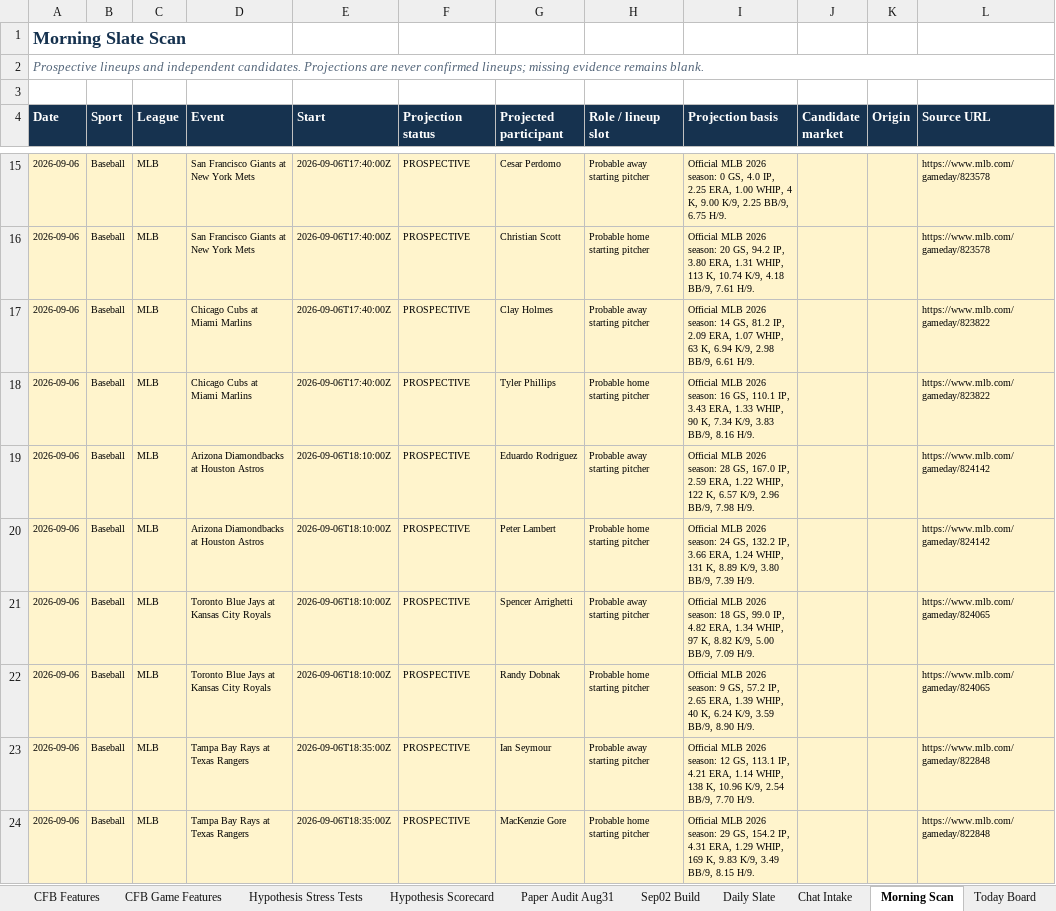
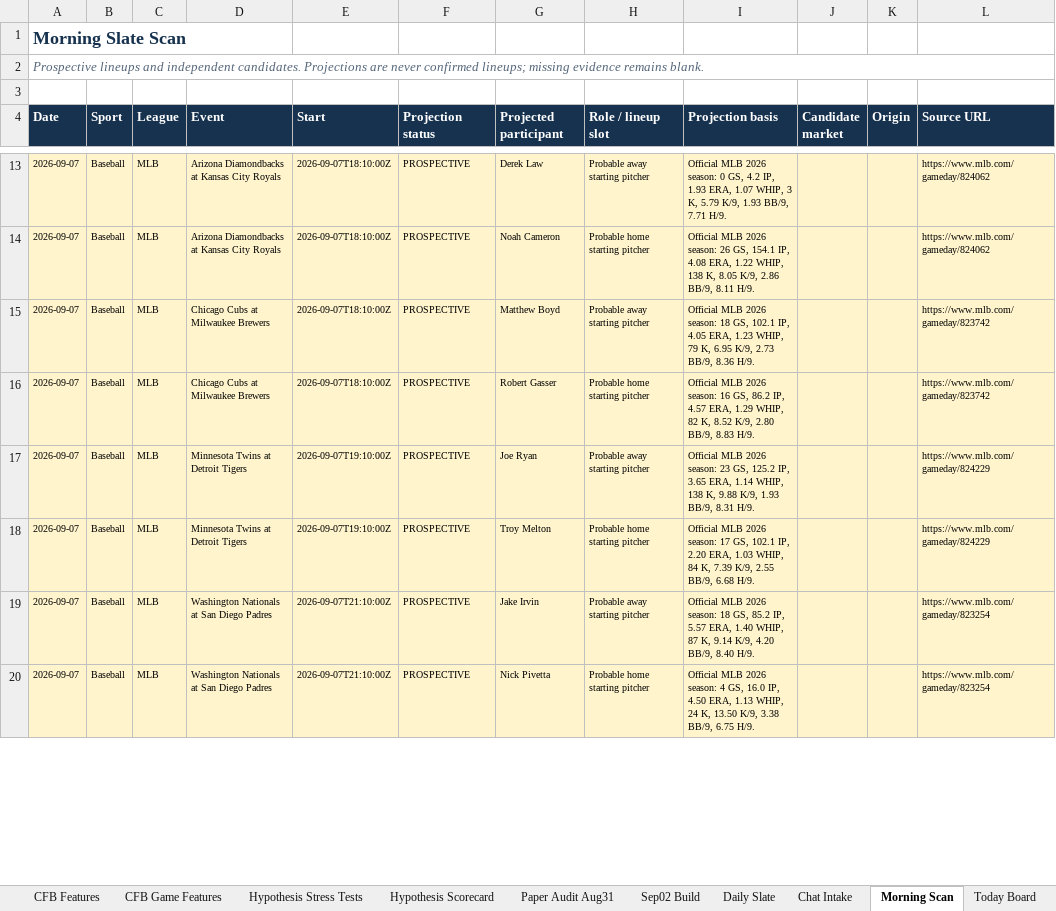
Before and after one commit to KevinKato27/SportsBetting, an Excel workbook: data/imports/sports_betting_backtest_tracker_v0_45.xlsx, sheet Morning Scan, drawn as a sheet; only a part is shown, gaps mark what is left out; values as stored, in another font and other column widths than the file's, no borders; removed rows and columns are numbered as before the commit, all else as after; the diff covers the shown part only; the diff names each change by its address in the sheet, - before the commit and + after, or states it on an @@ line.

```diff
--- a/data/imports/sports_betting_backtest_tracker_v0_45.xlsx (sheet Morning Scan)
+++ b/data/imports/sports_betting_backtest_tracker_v0_45.xlsx (sheet Morning Scan)
-A13:A20 (Date): 2026-09-06
+A13:A20 (Date): 2026-09-07
-D13:D14 (Event): San Francisco Giants at New York Mets
+D13:D14 (Event): Arizona Diamondbacks at Kansas City Royals
-E13:E16 (Start): 2026-09-06T17:40:00Z
+E13:E16 (Start): 2026-09-07T18:10:00Z
-G13 (Projected participant): Cesar Perdomo
+G13 (Projected participant): Derek Law
-I13 (Projection basis): …0 GS, 4.0 IP, 2.25 ERA, 1.00 WHIP, 4 K, 9.00 K/9, 2.25 BB/9, 6.75 H/9.
+I13 (Projection basis): …0 GS, 4.2 IP, 1.93 ERA, 1.07 WHIP, 3 K, 5.79 K/9, 1.93 BB/9, 7.71 H/9.
-L13:L14 (Source URL): https://www.mlb.com/gameday/823578
+L13:L14 (Source URL): https://www.mlb.com/gameday/824062
-G14 (Projected participant): Christian Scott
+G14 (Projected participant): Noah Cameron
-I14 (Projection basis): …2026 season: 20 GS, 94.2 IP, 3.80 ERA, 1.31 WHIP, 113 K, 10.74 K/9, 4.18 BB/9, 7.61 H/9.
+I14 (Projection basis): …2026 season: 26 GS, 154.1 IP, 4.08 ERA, 1.22 WHIP, 138 K, 8.05 K/9, 2.86 BB/9, 8.11 H/9.
-D15:D16 (Event): Chicago Cubs at Miami Marlins
+D15:D16 (Event): Chicago Cubs at Milwaukee Brewers
-G15 (Projected participant): Clay Holmes
+G15 (Projected participant): Matthew Boyd
-I15 (Projection basis): …2026 season: 14 GS, 81.2 IP, 2.09 ERA, 1.07 WHIP, 63 K, 6.94 K/9, 2.98 BB/9, 6.61 H/9.
+I15 (Projection basis): …2026 season: 18 GS, 102.1 IP, 4.05 ERA, 1.23 WHIP, 79 K, 6.95 K/9, 2.73 BB/9, 8.36 H/9.
-L15:L16 (Source URL): https://www.mlb.com/gameday/823822
+L15:L16 (Source URL): https://www.mlb.com/gameday/823742
-G16 (Projected participant): Tyler Phillips
+G16 (Projected participant): Robert Gasser
-I16 (Projection basis): …16 GS, 110.1 IP, 3.43 ERA, 1.33 WHIP, 90 K, 7.34 K/9, 3.83 BB/9, 8.16 H/9.
+I16 (Projection basis): …16 GS, 86.2 IP, 4.57 ERA, 1.29 WHIP, 82 K, 8.52 K/9, 2.80 BB/9, 8.83 H/9.
-D17:D18 (Event): Arizona Diamondbacks at Houston Astros
+D17:D18 (Event): Minnesota Twins at Detroit Tigers
-E17:E18 (Start): 2026-09-06T18:10:00Z
+E17:E18 (Start): 2026-09-07T19:10:00Z
-G17 (Projected participant): Eduardo Rodriguez
+G17 (Projected participant): Joe Ryan
-I17 (Projection basis): …2026 season: 28 GS, 167.0 IP, 2.59 ERA, 1.22 WHIP, 122 K, 6.57 K/9, 2.96 BB/9, 7.98 H/9.
+I17 (Projection basis): …2026 season: 23 GS, 125.2 IP, 3.65 ERA, 1.14 WHIP, 138 K, 9.88 K/9, 1.93 BB/9, 8.31 H/9.
-L17:L18 (Source URL): https://www.mlb.com/gameday/824142
+L17:L18 (Source URL): https://www.mlb.com/gameday/824229
-G18 (Projected participant): Peter Lambert
+G18 (Projected participant): Troy Melton
-I18 (Projection basis): …2026 season: 24 GS, 132.2 IP, 3.66 ERA, 1.24 WHIP, 131 K, 8.89 K/9, 3.80 BB/9, 7.39 H/9.
+I18 (Projection basis): …2026 season: 17 GS, 102.1 IP, 2.20 ERA, 1.03 WHIP, 84 K, 7.39 K/9, 2.55 BB/9, 6.68 H/9.
-D19:D20 (Event): Toronto Blue Jays at Kansas City Royals
+D19:D20 (Event): Washington Nationals at San Diego Padres
-E19:E20 (Start): 2026-09-06T18:10:00Z
+E19:E20 (Start): 2026-09-07T21:10:00Z
-G19 (Projected participant): Spencer Arrighetti
+G19 (Projected participant): Jake Irvin
-I19 (Projection basis): …18 GS, 99.0 IP, 4.82 ERA, 1.34 WHIP, 97 K, 8.82 K/9, 5.00 BB/9, 7.09 H/9.
+I19 (Projection basis): …18 GS, 85.2 IP, 5.57 ERA, 1.40 WHIP, 87 K, 9.14 K/9, 4.20 BB/9, 8.40 H/9.
-L19:L20 (Source URL): https://www.mlb.com/gameday/824065
+L19:L20 (Source URL): https://www.mlb.com/gameday/823254
-G20 (Projected participant): Randy Dobnak
+G20 (Projected participant): Nick Pivetta
-I20 (Projection basis): …2026 season: 9 GS, 57.2 IP, 2.65 ERA, 1.39 WHIP, 40 K, 6.24 K/9, 3.59 BB/9, 8.90 H/9.
+I20 (Projection basis): …2026 season: 4 GS, 16.0 IP, 4.50 ERA, 1.13 WHIP, 24 K, 13.50 K/9, 3.38 BB/9, 6.75 H/9.
-row 23: 2026-09-06 | Baseball | MLB | Tampa Bay Rays at Texas Rangers | 2026-09-06T18:35:00Z | PROSPECTIVE | Ian Seymour | Probable away starting pitcher | Official MLB 2026 season: 12 GS, 113.1 IP, 4.21 ERA, 1.14 WHIP, 138 K, 10.96 K/9, 2.54 BB/9, 7.70 H/9. |  |  | https://www.mlb.com/gameday/822848
-row 24: 2026-09-06 | Baseball | MLB | Tampa Bay Rays at Texas Rangers | 2026-09-06T18:35:00Z | PROSPECTIVE | MacKenzie Gore | Probable home starting pitcher | Official MLB 2026 season: 29 GS, 154.2 IP, 4.31 ERA, 1.29 WHIP, 169 K, 9.83 K/9, 3.49 BB/9, 8.15 H/9. |  |  | https://www.mlb.com/gameday/822848
```
Also changed, not shown: 33 removed rows and 196 edited cells elsewhere in this sheet, sheet Chat Intake, sheet Today Board, sheet Daily Slate, 7 other files.
